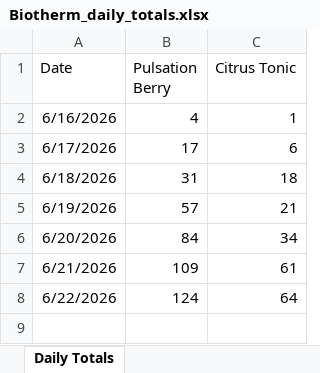
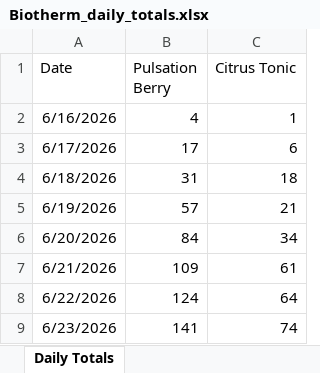
Before and after one commit to simonsmas/biotherm-report-data, an Excel workbook: Biotherm_daily_totals.xlsx, sheet Daily Totals, drawn as a sheet; values as stored, in another font and other column widths than the file's, no borders; the diff names each change by its address in the sheet, - before the commit and + after, or states it on an @@ line.

Commit message:
Add files via upload

```diff
--- a/Biotherm_daily_totals.xlsx (sheet Daily Totals)
+++ b/Biotherm_daily_totals.xlsx (sheet Daily Totals)
+row 9: 6/23/2026 | 141 | 74
```
